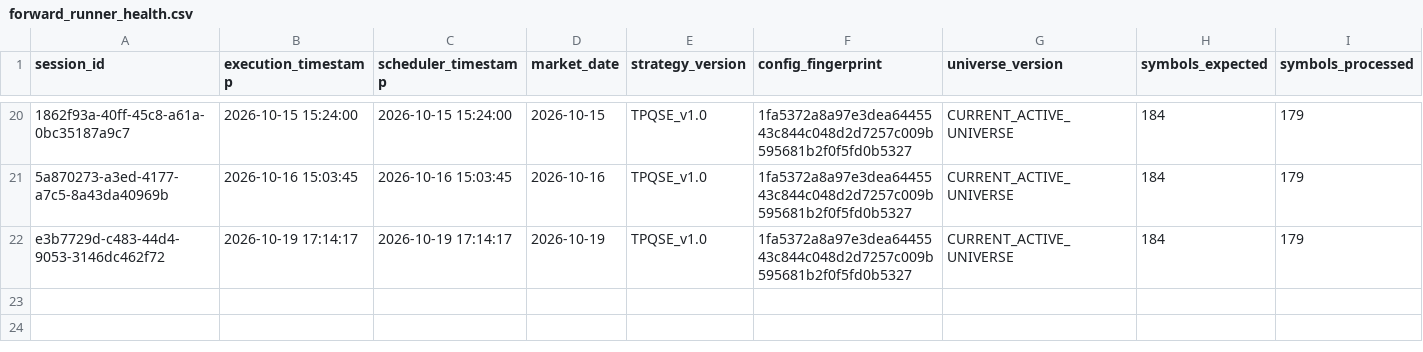
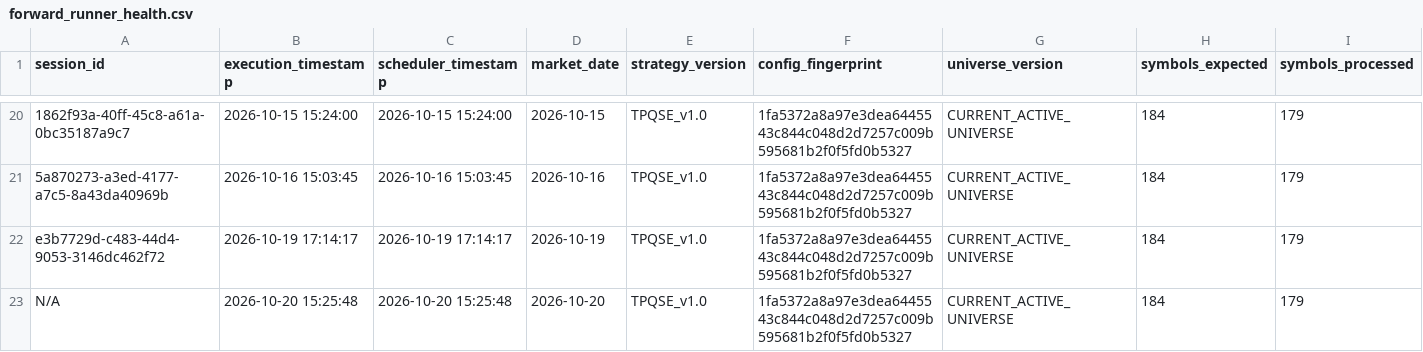
Before and after one commit to kunal-gswm/quant-strategy, a CSV file: results/forward/forward_runner_health.csv, drawn as a sheet; only a part is shown, gaps mark what is left out; rows hold the shown columns only; the diff names each change by its address in the sheet, - before the commit and + after, or states it on an @@ line.

```diff
--- a/results/forward/forward_runner_health.csv
+++ b/results/forward/forward_runner_health.csv
+row 23: N/A | 2026-10-20 15:25:48 | 2026-10-20 15:25:48 | 2026-10-20 | TPQSE_v1.0 | 1fa5372a8a97e3dea6445543c844c048d2d7257c009b595681b2f0f5fd0b5327 | CURRENT_ACTIVE_UNIVERSE | 184 | 179
```
Also changed, not shown: results/forward/forward_alerts.csv, 2 other files.
